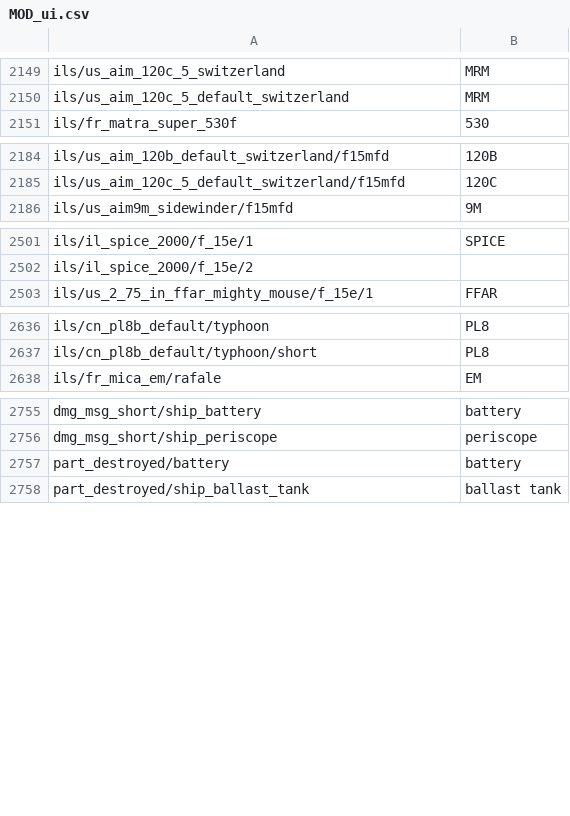
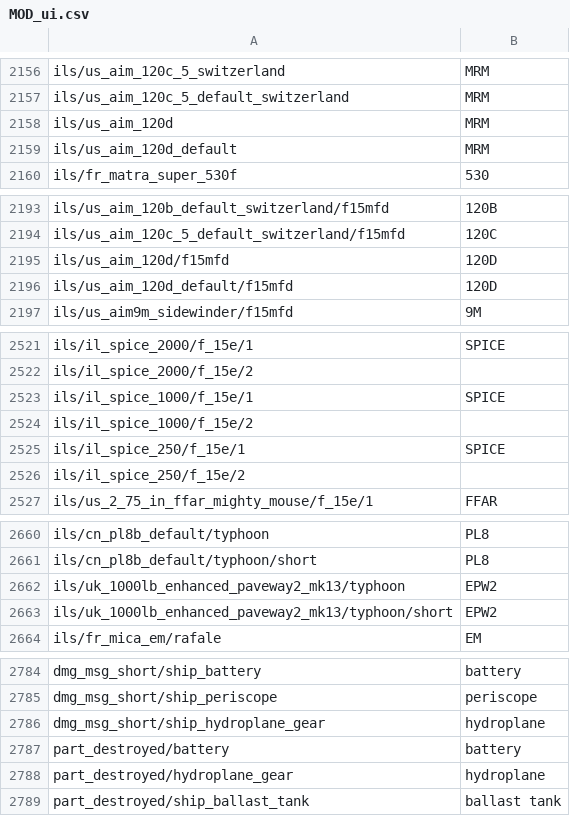
Before and after one commit to kleinerPanzer/WT-Custom-Localization, a CSV file: MOD_ui.csv, drawn as a sheet; only a part is shown, gaps mark what is left out; the diff covers the shown part only.

```diff
--- a/MOD_ui.csv
+++ b/MOD_ui.csv
@@ -2165,2 +2172,4 @@ ils/us_aim_120c_5_switzerland;MRM
 ils/us_aim_120c_5_default_switzerland;MRM
+ils/us_aim_120d;MRM
+ils/us_aim_120d_default;MRM
 ils/fr_matra_super_530f;530
@@ -2200,2 +2209,4 @@ ils/us_aim_120b_default_switzerland/f15mfd;120B
 ils/us_aim_120c_5_default_switzerland/f15mfd;120C
+ils/us_aim_120d/f15mfd;120D
+ils/us_aim_120d_default/f15mfd;120D
 ils/us_aim9m_sidewinder/f15mfd;9M
@@ -2517,2 +2537,6 @@ ils/il_spice_2000/f_15e/1;SPICE
 ils/il_spice_2000/f_15e/2;
+ils/il_spice_1000/f_15e/1;SPICE
+ils/il_spice_1000/f_15e/2;
+ils/il_spice_250/f_15e/1;SPICE
+ils/il_spice_250/f_15e/2;
 ils/us_2_75_in_ffar_mighty_mouse/f_15e/1;FFAR
@@ -2652,2 +2676,4 @@ ils/cn_pl8b_default/typhoon;PL8
 ils/cn_pl8b_default/typhoon/short;PL8
+ils/uk_1000lb_enhanced_paveway2_mk13/typhoon;EPW2
+ils/uk_1000lb_enhanced_paveway2_mk13/typhoon/short;EPW2
 ils/fr_mica_em/rafale;EM
@@ -2771,3 +2800,5 @@ dmg_msg_short/ship_battery;battery
 dmg_msg_short/ship_periscope;periscope
+dmg_msg_short/ship_hydroplane_gear;hydroplane
 part_destroyed/battery;battery
+part_destroyed/hydroplane_gear;hydroplane
 part_destroyed/ship_ballast_tank;ballast tank
```
Also changed, not shown: 36 added rows and 1 edited cell elsewhere in this file, MOD_bg.csv.
